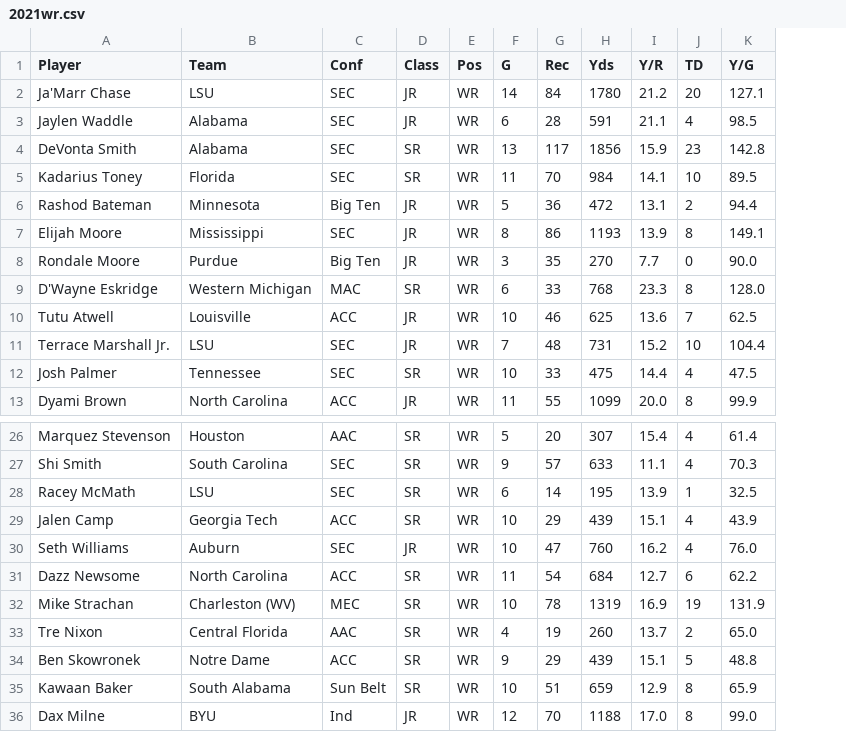
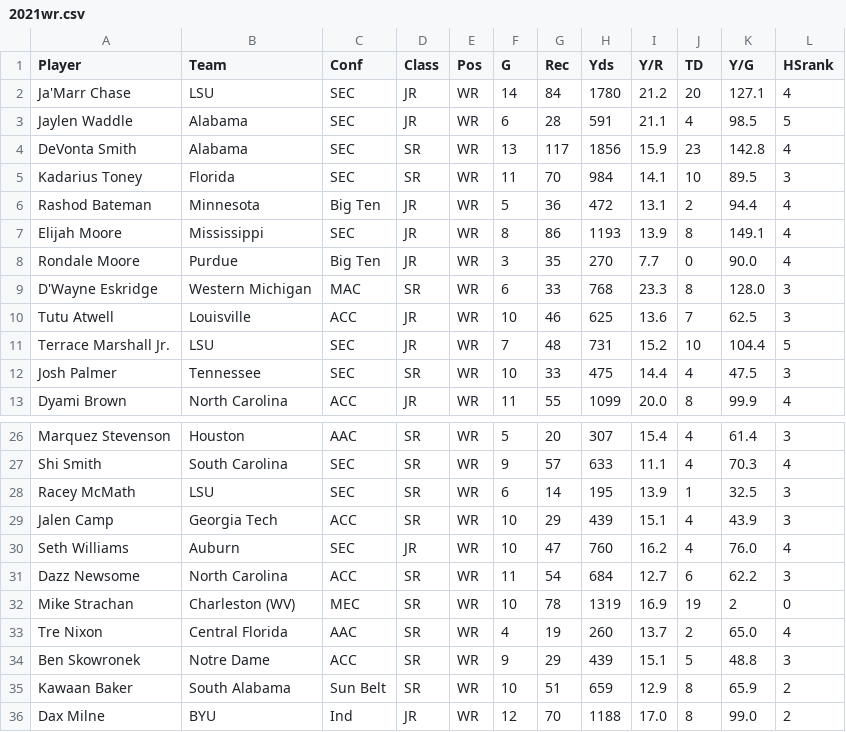
Before and after one commit to VitalJoseph/vitaljoseph-allegheny-senior-comp-artifact, a CSV file: data/historical-college/2021wr.csv, drawn as a sheet; only a part is shown, gaps mark what is left out; the diff names each change by its address in the sheet, - before the commit and + after, or states it on an @@ line.

```diff
--- a/data/historical-college/2021wr.csv
+++ b/data/historical-college/2021wr.csv
+column L (HSrank), rows 2-13: 4 | 5 | 4 | 3 | 4 | 4 | 4 | 3 | 3 | 5 | 3 | 4; rows 26-36: 3 | 4 | 3 | 3 | 4 | 3 | 0 | 4 | 3 | 2 | 2
-K32 (Y/G): 131.9
+K32 (Y/G): 2
```
Also changed, not shown: data/historical-college/2020wr.csv, data/historical-college/combined_wr_data.csv, 12 other files.
